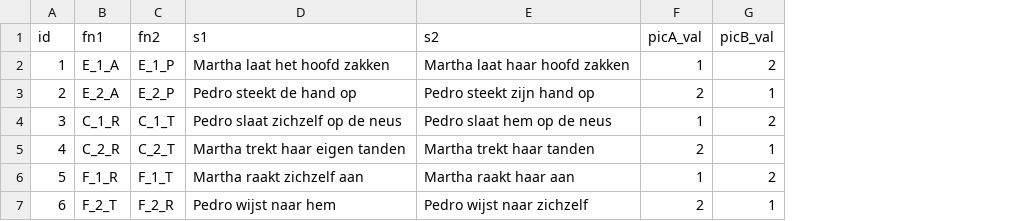
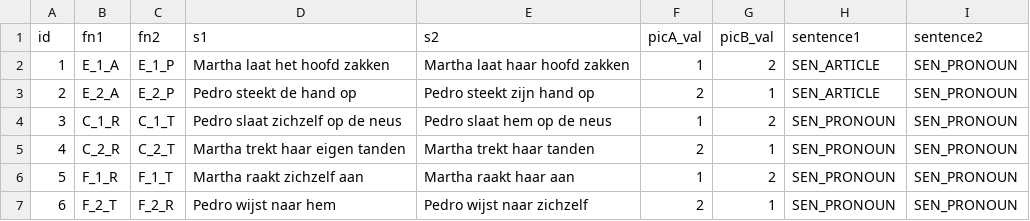
Before and after one commit to UiL-OTS-labs/ZEP-picture-sentence, a CSV file: stimuli/test_items.csv, drawn as a sheet; the diff names each change by its address in the sheet, - before the commit and + after, or states it on an @@ line.

Commit message:
Adapted TestItems for new output.

```diff
--- a/stimuli/test_items.csv
+++ b/stimuli/test_items.csv
+column H (sentence1), rows 2-7: SEN_ARTICLE | SEN_ARTICLE | SEN_PRONOUN | SEN_PRONOUN | SEN_PRONOUN | SEN_PRONOUN
+column I (sentence2), rows 2-7: all SEN_PRONOUN
```
Also changed, not shown: stimuli/prac_items.csv, 1 other file.
